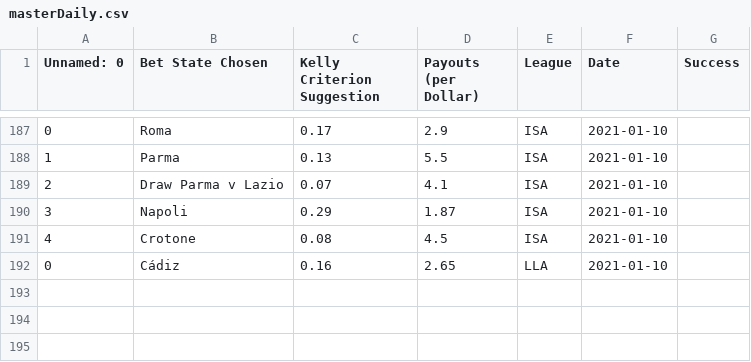
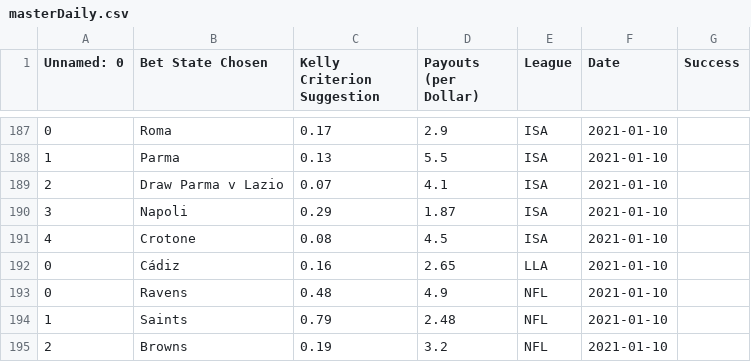
Before and after one commit to axz2000/sportsbook, a CSV file: masterScript/masterDaily.csv, drawn as a sheet; only a part is shown, gaps mark what is left out.

```diff
--- a/masterScript/masterDaily.csv
+++ b/masterScript/masterDaily.csv
@@ -192 +192,4 @@ Unnamed: 0,Bet State Chosen,Kelly Criterion Suggestion,Payouts (per Dollar),Leag
 0,Cádiz,0.16,2.65,LLA,2021-01-10
+0,Ravens          ,0.48,4.9,NFL,2021-01-10
+1,Saints          ,0.79,2.48,NFL,2021-01-10
+2,Browns          ,0.19,3.2,NFL,2021-01-10
```
Also changed, not shown: 2 other files.
